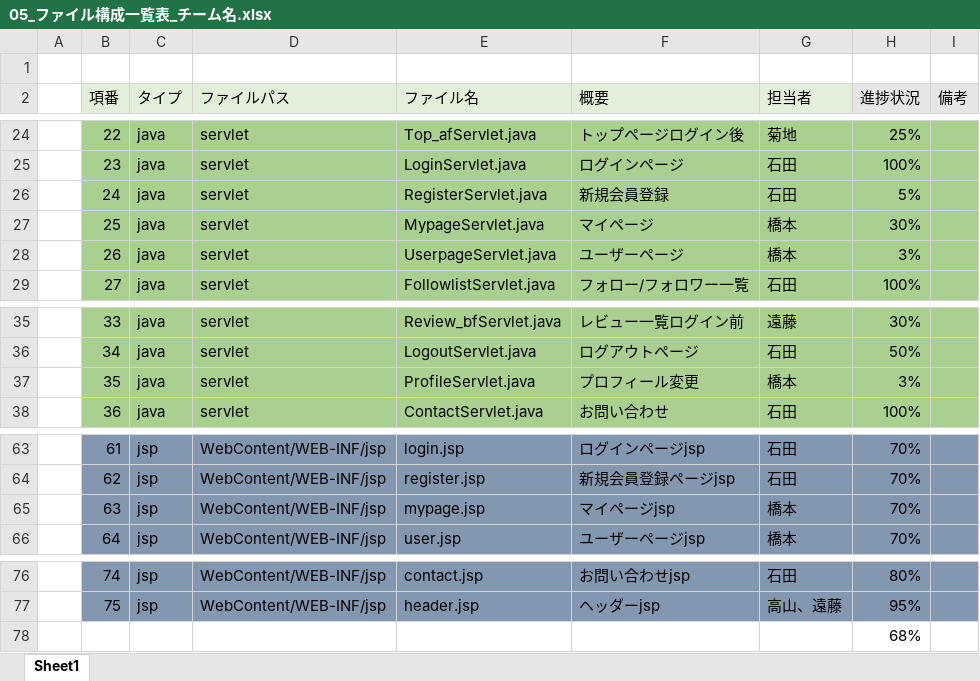
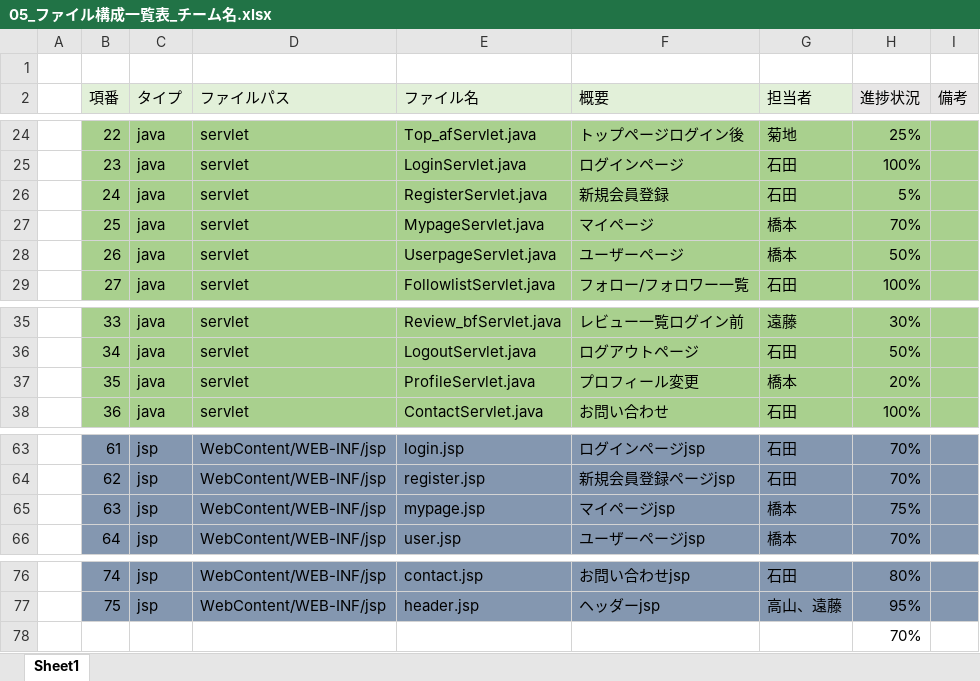
Before and after one commit to dojo2022/B-3, an Excel workbook: doc/05_ファイル構成一覧表_チーム名.xlsx, sheet Sheet1, drawn as a sheet; only a part is shown, gaps mark what is left out; values as stored, in another font and other column widths than the file's, no borders; the diff names each change by its address in the sheet, - before the commit and + after, or states it on an @@ line.

Commit message:
Update 05_ファイル構成一覧表_チーム名.xlsx

```diff
--- a/doc/05_ファイル構成一覧表_チーム名.xlsx (sheet Sheet1)
+++ b/doc/05_ファイル構成一覧表_チーム名.xlsx (sheet Sheet1)
-H27 (進捗状況): 30%
+H27 (進捗状況): 70%
-H28 (進捗状況): 3%
+H28 (進捗状況): 50%
-H37 (進捗状況): 3%
+H37 (進捗状況): 20%
-H65 (進捗状況): 70%
+H65 (進捗状況): 75%
-H78 (進捗状況): 68%
+H78 (進捗状況): 70%
```
